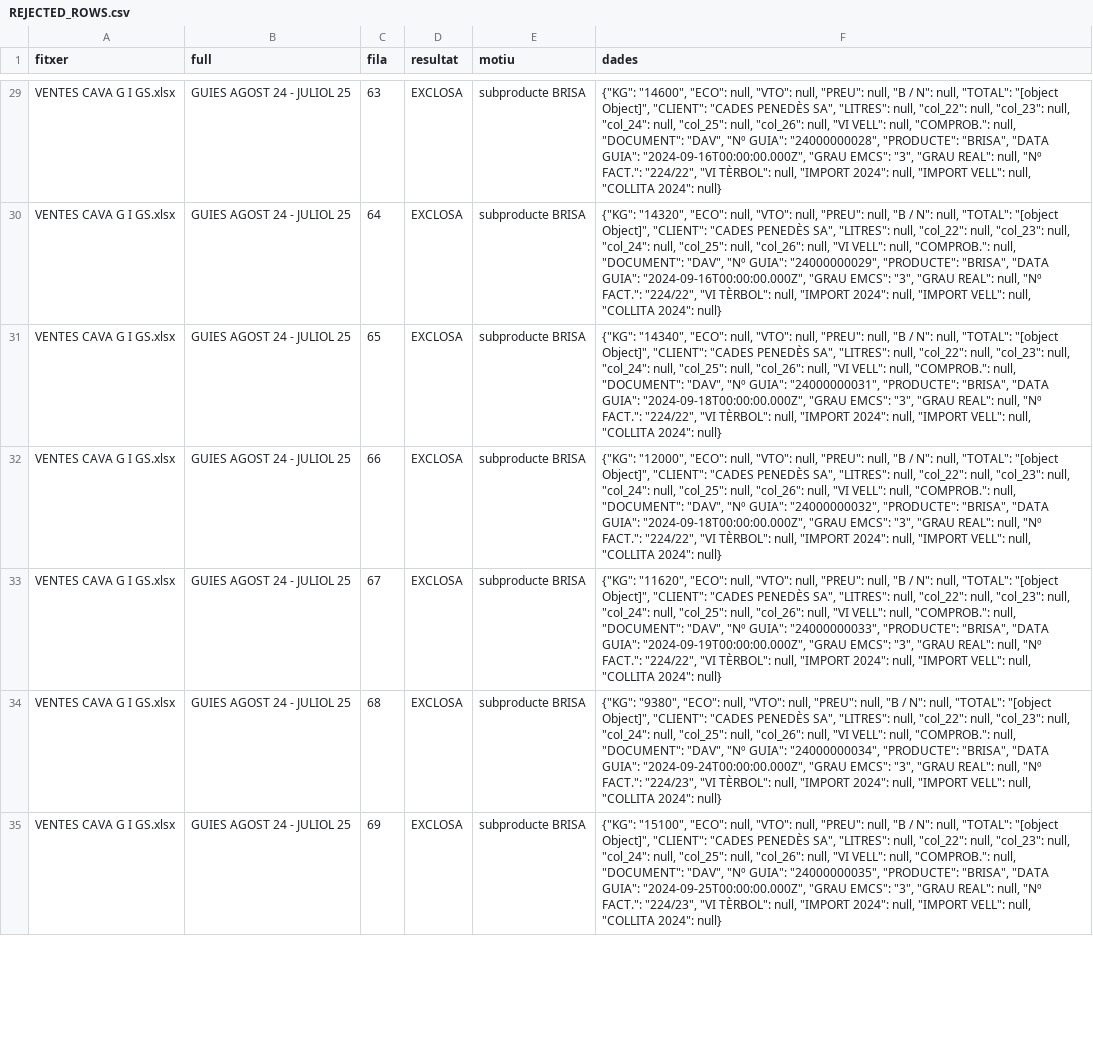
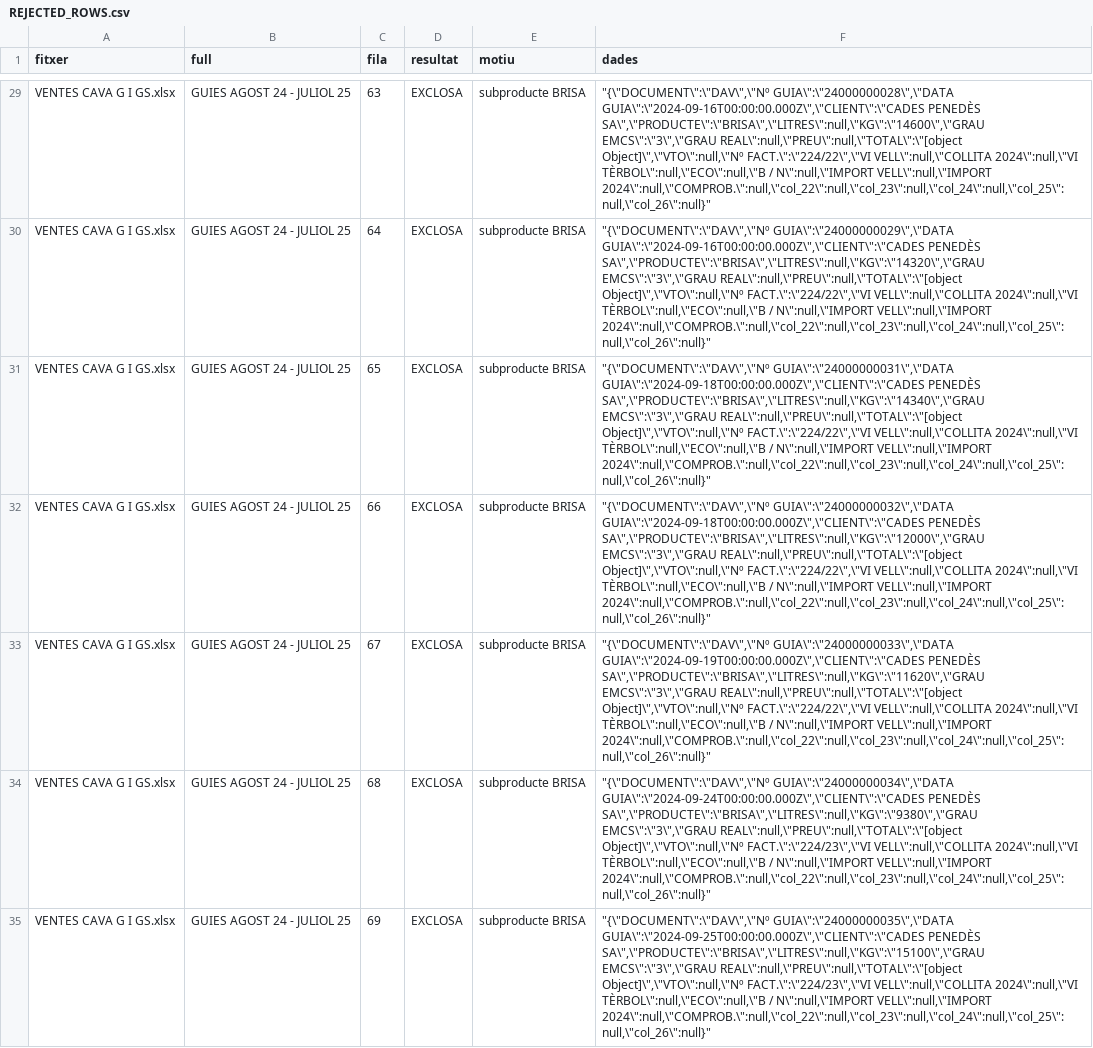
Before and after one commit to ecommercephilosofy/trailhub, a CSV file: vitalpe-crm/docs/imports/2026-07-24/REJECTED_ROWS.csv, drawn as a sheet; only a part is shown, gaps mark what is left out; the diff covers the shown part only; the diff names each change by its address in the sheet, - before the commit and + after, or states it on an @@ line.

```diff
--- a/vitalpe-crm/docs/imports/2026-07-24/REJECTED_ROWS.csv
+++ b/vitalpe-crm/docs/imports/2026-07-24/REJECTED_ROWS.csv
-F29 (dades): {"KG": "14600", "ECO": null, "VTO": null, "PREU": null, "B / N": null, "TOTAL": "[object Object]", "CLIENT": "CADES PENEDÈS SA", "LITRES": null, "col_22": null, "col_23": null, "col_24": null, "col_25": null, "col_26": null, "VI VELL": null, "COMPROB.": null, "DOCUMENT": "DAV", "Nº GUIA": "24000000028", "PRODUCTE": "BRISA", "DATA GUIA": "2024-09-16T00:00:00.000Z", "GRAU EMCS": "3", "GRAU REAL": null, "Nº FACT.": "224/22", "VI TÈRBOL": null, "IMPORT 2024": null, "IMPORT VELL": null, "COLLITA 2024": null}
+F29 (dades): "{\"DOCUMENT\":\"DAV\",\"Nº GUIA\":\"24000000028\",\"DATA GUIA\":\"2024-09-16T00:00:00.000Z\",\"CLIENT\":\"CADES PENEDÈS SA\",\"PRODUCTE\":\"BRISA\",\"LITRES\":null,\"KG\":\"14600\",\"GRAU EMCS\":\"3\",\"GRAU REAL\":null,\"PREU\":null,\"TOTAL\":\"[object Object]\",\"VTO\":null,\"Nº FACT.\":\"224/22\",\"VI VELL\":null,\"COLLITA 2024\":null,\"VI TÈRBOL\":null,\"ECO\":null,\"B / N\":null,\"IMPORT VELL\":null,\"IMPORT 2024\":null,\"COMPROB.\":null,\"col_22\":null,\"col_23\":null,\"col_24\":null,\"col_25\":null,\"col_26\":null}"
-F30 (dades): {"KG": "14320", "ECO": null, "VTO": null, "PREU": null, "B / N": null, "TOTAL": "[object Object]", "CLIENT": "CADES PENEDÈS SA", "LITRES": null, "col_22": null, "col_23": null, "col_24": null, "col_25": null, "col_26": null, "VI VELL": null, "COMPROB.": null, "DOCUMENT": "DAV", "Nº GUIA": "24000000029", "PRODUCTE": "BRISA", "DATA GUIA": "2024-09-16T00:00:00.000Z", "GRAU EMCS": "3", "GRAU REAL": null, "Nº FACT.": "224/22", "VI TÈRBOL": null, "IMPORT 2024": null, "IMPORT VELL": null, "COLLITA 2024": null}
+F30 (dades): "{\"DOCUMENT\":\"DAV\",\"Nº GUIA\":\"24000000029\",\"DATA GUIA\":\"2024-09-16T00:00:00.000Z\",\"CLIENT\":\"CADES PENEDÈS SA\",\"PRODUCTE\":\"BRISA\",\"LITRES\":null,\"KG\":\"14320\",\"GRAU EMCS\":\"3\",\"GRAU REAL\":null,\"PREU\":null,\"TOTAL\":\"[object Object]\",\"VTO\":null,\"Nº FACT.\":\"224/22\",\"VI VELL\":null,\"COLLITA 2024\":null,\"VI TÈRBOL\":null,\"ECO\":null,\"B / N\":null,\"IMPORT VELL\":null,\"IMPORT 2024\":null,\"COMPROB.\":null,\"col_22\":null,\"col_23\":null,\"col_24\":null,\"col_25\":null,\"col_26\":null}"
-F31 (dades): {"KG": "14340", "ECO": null, "VTO": null, "PREU": null, "B / N": null, "TOTAL": "[object Object]", "CLIENT": "CADES PENEDÈS SA", "LITRES": null, "col_22": null, "col_23": null, "col_24": null, "col_25": null, "col_26": null, "VI VELL": null, "COMPROB.": null, "DOCUMENT": "DAV", "Nº GUIA": "24000000031", "PRODUCTE": "BRISA", "DATA GUIA": "2024-09-18T00:00:00.000Z", "GRAU EMCS": "3", "GRAU REAL": null, "Nº FACT.": "224/22", "VI TÈRBOL": null, "IMPORT 2024": null, "IMPORT VELL": null, "COLLITA 2024": null}
+F31 (dades): "{\"DOCUMENT\":\"DAV\",\"Nº GUIA\":\"24000000031\",\"DATA GUIA\":\"2024-09-18T00:00:00.000Z\",\"CLIENT\":\"CADES PENEDÈS SA\",\"PRODUCTE\":\"BRISA\",\"LITRES\":null,\"KG\":\"14340\",\"GRAU EMCS\":\"3\",\"GRAU REAL\":null,\"PREU\":null,\"TOTAL\":\"[object Object]\",\"VTO\":null,\"Nº FACT.\":\"224/22\",\"VI VELL\":null,\"COLLITA 2024\":null,\"VI TÈRBOL\":null,\"ECO\":null,\"B / N\":null,\"IMPORT VELL\":null,\"IMPORT 2024\":null,\"COMPROB.\":null,\"col_22\":null,\"col_23\":null,\"col_24\":null,\"col_25\":null,\"col_26\":null}"
-F32 (dades): {"KG": "12000", "ECO": null, "VTO": null, "PREU": null, "B / N": null, "TOTAL": "[object Object]", "CLIENT": "CADES PENEDÈS SA", "LITRES": null, "col_22": null, "col_23": null, "col_24": null, "col_25": null, "col_26": null, "VI VELL": null, "COMPROB.": null, "DOCUMENT": "DAV", "Nº GUIA": "24000000032", "PRODUCTE": "BRISA", "DATA GUIA": "2024-09-18T00:00:00.000Z", "GRAU EMCS": "3", "GRAU REAL": null, "Nº FACT.": "224/22", "VI TÈRBOL": null, "IMPORT 2024": null, "IMPORT VELL": null, "COLLITA 2024": null}
+F32 (dades): "{\"DOCUMENT\":\"DAV\",\"Nº GUIA\":\"24000000032\",\"DATA GUIA\":\"2024-09-18T00:00:00.000Z\",\"CLIENT\":\"CADES PENEDÈS SA\",\"PRODUCTE\":\"BRISA\",\"LITRES\":null,\"KG\":\"12000\",\"GRAU EMCS\":\"3\",\"GRAU REAL\":null,\"PREU\":null,\"TOTAL\":\"[object Object]\",\"VTO\":null,\"Nº FACT.\":\"224/22\",\"VI VELL\":null,\"COLLITA 2024\":null,\"VI TÈRBOL\":null,\"ECO\":null,\"B / N\":null,\"IMPORT VELL\":null,\"IMPORT 2024\":null,\"COMPROB.\":null,\"col_22\":null,\"col_23\":null,\"col_24\":null,\"col_25\":null,\"col_26\":null}"
-F33 (dades): {"KG": "11620", "ECO": null, "VTO": null, "PREU": null, "B / N": null, "TOTAL": "[object Object]", "CLIENT": "CADES PENEDÈS SA", "LITRES": null, "col_22": null, "col_23": null, "col_24": null, "col_25": null, "col_26": null, "VI VELL": null, "COMPROB.": null, "DOCUMENT": "DAV", "Nº GUIA": "24000000033", "PRODUCTE": "BRISA", "DATA GUIA": "2024-09-19T00:00:00.000Z", "GRAU EMCS": "3", "GRAU REAL": null, "Nº FACT.": "224/22", "VI TÈRBOL": null, "IMPORT 2024": null, "IMPORT VELL": null, "COLLITA 2024": null}
+F33 (dades): "{\"DOCUMENT\":\"DAV\",\"Nº GUIA\":\"24000000033\",\"DATA GUIA\":\"2024-09-19T00:00:00.000Z\",\"CLIENT\":\"CADES PENEDÈS SA\",\"PRODUCTE\":\"BRISA\",\"LITRES\":null,\"KG\":\"11620\",\"GRAU EMCS\":\"3\",\"GRAU REAL\":null,\"PREU\":null,\"TOTAL\":\"[object Object]\",\"VTO\":null,\"Nº FACT.\":\"224/22\",\"VI VELL\":null,\"COLLITA 2024\":null,\"VI TÈRBOL\":null,\"ECO\":null,\"B / N\":null,\"IMPORT VELL\":null,\"IMPORT 2024\":null,\"COMPROB.\":null,\"col_22\":null,\"col_23\":null,\"col_24\":null,\"col_25\":null,\"col_26\":null}"
-F34 (dades): {"KG": "9380", "ECO": null, "VTO": null, "PREU": null, "B / N": null, "TOTAL": "[object Object]", "CLIENT": "CADES PENEDÈS SA", "LITRES": null, "col_22": null, "col_23": null, "col_24": null, "col_25": null, "col_26": null, "VI VELL": null, "COMPROB.": null, "DOCUMENT": "DAV", "Nº GUIA": "24000000034", "PRODUCTE": "BRISA", "DATA GUIA": "2024-09-24T00:00:00.000Z", "GRAU EMCS": "3", "GRAU REAL": null, "Nº FACT.": "224/23", "VI TÈRBOL": null, "IMPORT 2024": null, "IMPORT VELL": null, "COLLITA 2024": null}
+F34 (dades): "{\"DOCUMENT\":\"DAV\",\"Nº GUIA\":\"24000000034\",\"DATA GUIA\":\"2024-09-24T00:00:00.000Z\",\"CLIENT\":\"CADES PENEDÈS SA\",\"PRODUCTE\":\"BRISA\",\"LITRES\":null,\"KG\":\"9380\",\"GRAU EMCS\":\"3\",\"GRAU REAL\":null,\"PREU\":null,\"TOTAL\":\"[object Object]\",\"VTO\":null,\"Nº FACT.\":\"224/23\",\"VI VELL\":null,\"COLLITA 2024\":null,\"VI TÈRBOL\":null,\"ECO\":null,\"B / N\":null,\"IMPORT VELL\":null,\"IMPORT 2024\":null,\"COMPROB.\":null,\"col_22\":null,\"col_23\":null,\"col_24\":null,\"col_25\":null,\"col_26\":null}"
-F35 (dades): {"KG": "15100", "ECO": null, "VTO": null, "PREU": null, "B / N": null, "TOTAL": "[object Object]", "CLIENT": "CADES PENEDÈS SA", "LITRES": null, "col_22": null, "col_23": null, "col_24": null, "col_25": null, "col_26": null, "VI VELL": null, "COMPROB.": null, "DOCUMENT": "DAV", "Nº GUIA": "24000000035", "PRODUCTE": "BRISA", "DATA GUIA": "2024-09-25T00:00:00.000Z", "GRAU EMCS": "3", "GRAU REAL": null, "Nº FACT.": "224/23", "VI TÈRBOL": null, "IMPORT 2024": null, "IMPORT VELL": null, "COLLITA 2024": null}
+F35 (dades): "{\"DOCUMENT\":\"DAV\",\"Nº GUIA\":\"24000000035\",\"DATA GUIA\":\"2024-09-25T00:00:00.000Z\",\"CLIENT\":\"CADES PENEDÈS SA\",\"PRODUCTE\":\"BRISA\",\"LITRES\":null,\"KG\":\"15100\",\"GRAU EMCS\":\"3\",\"GRAU REAL\":null,\"PREU\":null,\"TOTAL\":\"[object Object]\",\"VTO\":null,\"Nº FACT.\":\"224/23\",\"VI VELL\":null,\"COLLITA 2024\":null,\"VI TÈRBOL\":null,\"ECO\":null,\"B / N\":null,\"IMPORT VELL\":null,\"IMPORT 2024\":null,\"COMPROB.\":null,\"col_22\":null,\"col_23\":null,\"col_24\":null,\"col_25\":null,\"col_26\":null}"
```
Also changed, not shown: 81 edited cells elsewhere in this file, vitalpe-crm/docs/imports/2026-07-24/DUPLICATE_CANDIDATES.csv, 6 other files.
